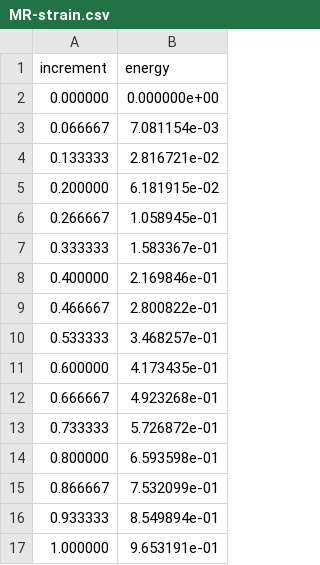
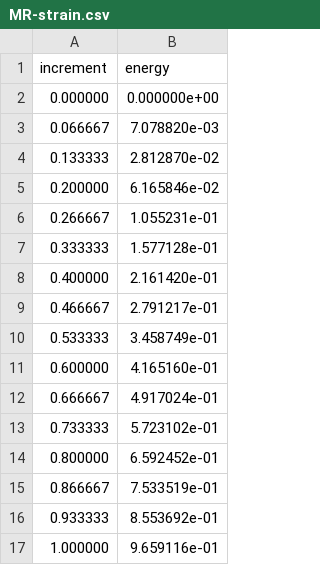
Before and after one commit to wence-/libCEED, a CSV file: examples/solids/output/MR-strain.csv, drawn as a sheet.

```diff
--- a/examples/solids/output/MR-strain.csv
+++ b/examples/solids/output/MR-strain.csv
@@ -2,16 +2,16 @@ increment,energy
 0.000000,0.000000e+00
-0.066667,7.081154e-03
-0.133333,2.816721e-02
-0.200000,6.181915e-02
-0.266667,1.058945e-01
-0.333333,1.583367e-01
-0.400000,2.169846e-01
-0.466667,2.800822e-01
-0.533333,3.468257e-01
-0.600000,4.173435e-01
-0.666667,4.923268e-01
-0.733333,5.726872e-01
-0.800000,6.593598e-01
-0.866667,7.532099e-01
-0.933333,8.549894e-01
-1.000000,9.653191e-01
+0.066667,7.078820e-03
+0.133333,2.812870e-02
+0.200000,6.165846e-02
+0.266667,1.055231e-01
+0.333333,1.577128e-01
+0.400000,2.161420e-01
+0.466667,2.791217e-01
+0.533333,3.458749e-01
+0.600000,4.165160e-01
+0.666667,4.917024e-01
+0.733333,5.723102e-01
+0.800000,6.592452e-01
+0.866667,7.533519e-01
+0.933333,8.553692e-01
+1.000000,9.659116e-01
```
Also changed, not shown: examples/solids/output/MR-strain1.csv, 1 other file.
